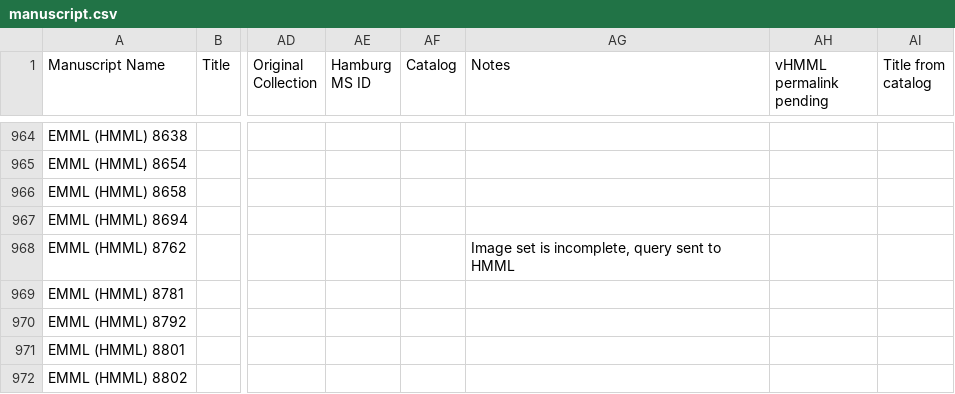
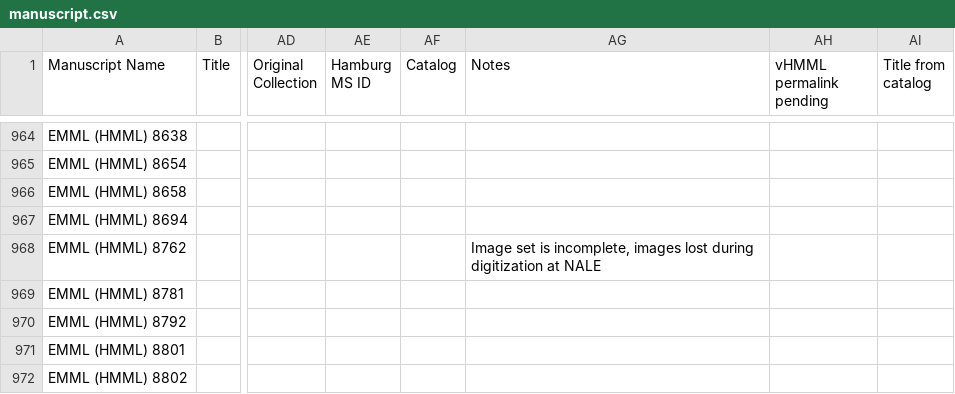
Before and after one commit to Princeton-CDH/pemm-data, a CSV file: data/manuscript.csv, drawn as a sheet; only a part is shown, gaps mark what is left out; the diff names each change by its address in the sheet, - before the commit and + after, or states it on an @@ line.

Commit message:
Automatic data updates from PEMM
Co-authored-by: elambrinaki <34317046+elambrinaki@users.noreply.github.com>

```diff
--- a/data/manuscript.csv
+++ b/data/manuscript.csv
-AG968 (Notes): …is incomplete, query sent to HMML
+AG968 (Notes): …is incomplete, images lost during digitization at NALE
```
